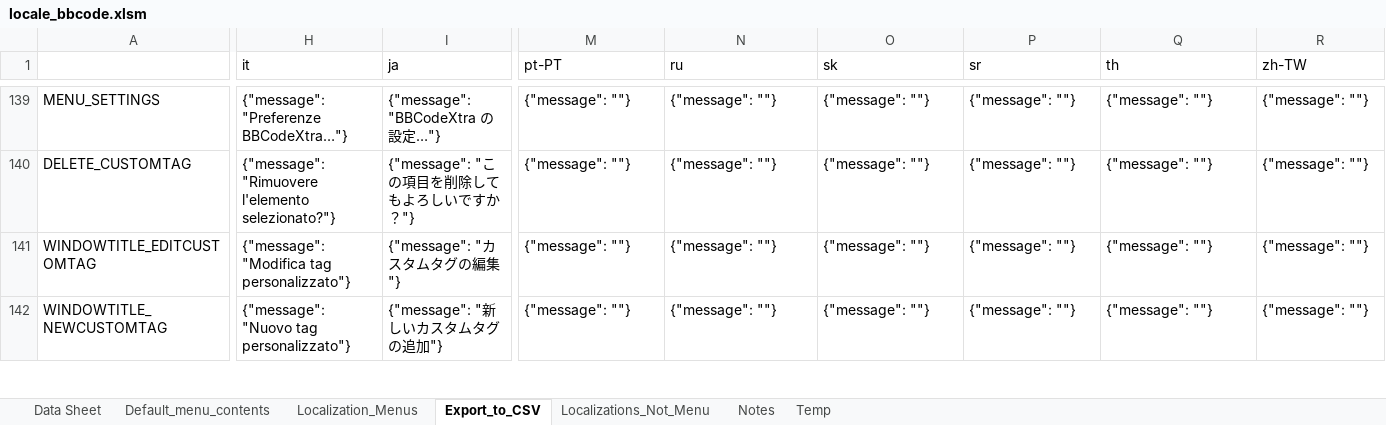
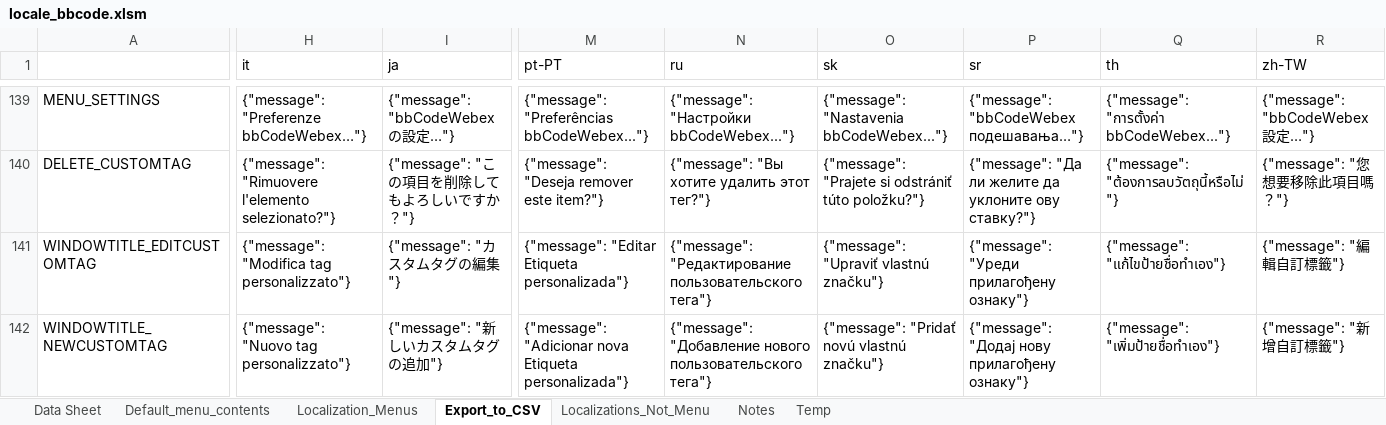
Before and after one commit to msaroff/bbCodeWebEx, an Excel workbook: locale_bbcode.xlsm, sheet Export_to_CSV, drawn as a sheet; only a part is shown, gaps mark what is left out; values as stored, in another font and other column widths than the file's, no borders; the diff covers the shown part only; the diff names each change by its address in the sheet, - before the commit and + after, or states it on an @@ line.

```diff
--- a/locale_bbcode.xlsm (sheet Export_to_CSV)
+++ b/locale_bbcode.xlsm (sheet Export_to_CSV)
-H139 (it): {"message": "Preferenze BBCodeXtra…"}
+H139 (it): {"message": "Preferenze bbCodeWebex…"}
-I139 (ja): {"message": "BBCodeXtra の設定…"}
+I139 (ja): {"message": "bbCodeWebex の設定…"}
-M139 (pt-PT): {"message": ""}
+M139 (pt-PT): {"message": "Preferências bbCodeWebex..."}
-N139 (ru): {"message": ""}
+N139 (ru): {"message": "Настройки bbCodeWebex..."}
-O139 (sk): {"message": ""}
+O139 (sk): {"message": "Nastavenia bbCodeWebex..."}
-P139 (sr): {"message": ""}
+P139 (sr): {"message": "bbCodeWebex подешавања…"}
-Q139 (th): {"message": ""}
+Q139 (th): {"message": "การตั้งค่า bbCodeWebex..."}
-R139 (zh-TW): {"message": ""}
+R139 (zh-TW): {"message": "bbCodeWebex 設定…"}
-M140 (pt-PT): {"message": ""}
+M140 (pt-PT): {"message": "Deseja remover este item?"}
-N140 (ru): {"message": ""}
+N140 (ru): {"message": "Вы хотите удалить этот тег?"}
-O140 (sk): {"message": ""}
+O140 (sk): {"message": "Prajete si odstrániť túto položku?"}
-P140 (sr): {"message": ""}
+P140 (sr): {"message": "Да ли желите да уклоните ову ставку?"}
-Q140 (th): {"message": ""}
+Q140 (th): {"message": "ต้องการลบวัตถุนี้หรือไม่"}
-R140 (zh-TW): {"message": ""}
+R140 (zh-TW): {"message": "您想要移除此項目嗎？"}
-M141 (pt-PT): {"message": ""}
+M141 (pt-PT): {"message": "Editar Etiqueta personalizada"}
-N141 (ru): {"message": ""}
+N141 (ru): {"message": "Редактирование пользовательского тега"}
-O141 (sk): {"message": ""}
+O141 (sk): {"message": "Upraviť vlastnú značku"}
-P141 (sr): {"message": ""}
+P141 (sr): {"message": "Уреди прилагођену ознаку"}
-Q141 (th): {"message": ""}
+Q141 (th): {"message": "แก้ไขป้ายชื่อทำเอง"}
-R141 (zh-TW): {"message": ""}
+R141 (zh-TW): {"message": "編輯自訂標籤"}
-M142 (pt-PT): {"message": ""}
+M142 (pt-PT): {"message": "Adicionar nova Etiqueta personalizada"}
-N142 (ru): {"message": ""}
+N142 (ru): {"message": "Добавление нового пользовательского тега"}
-O142 (sk): {"message": ""}
+O142 (sk): {"message": "Pridať novú vlastnú značku"}
-P142 (sr): {"message": ""}
+P142 (sr): {"message": "Додај нову прилагођену ознаку"}
-Q142 (th): {"message": ""}
+Q142 (th): {"message": "เพิ่มป้ายชื่อทำเอง"}
-R142 (zh-TW): {"message": ""}
+R142 (zh-TW): {"message": "新增自訂標籤"}
```
Also changed, not shown: 1 removed row and 319 edited cells elsewhere in this sheet, sheet Localizations_Not_Menu, 18 other files.
